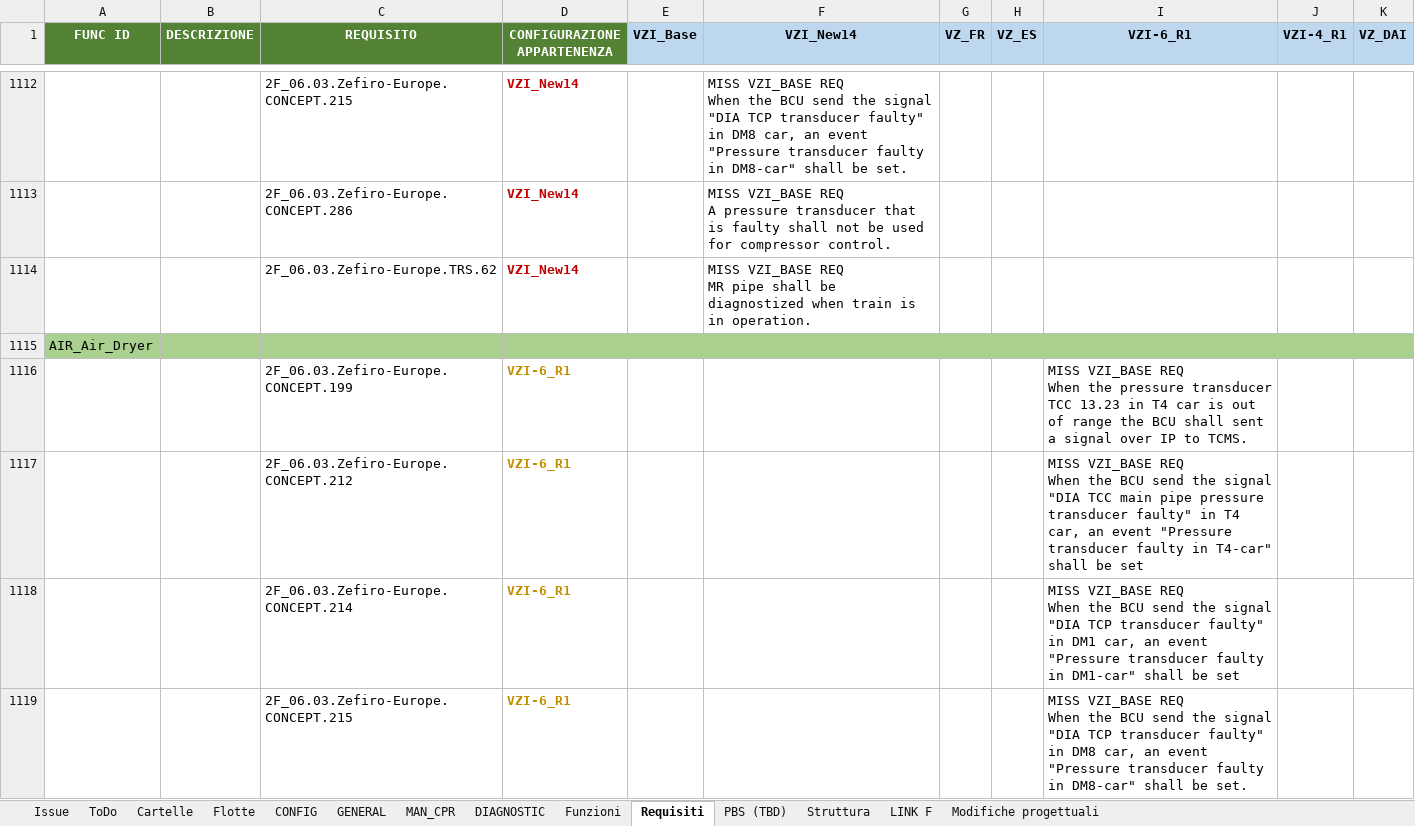
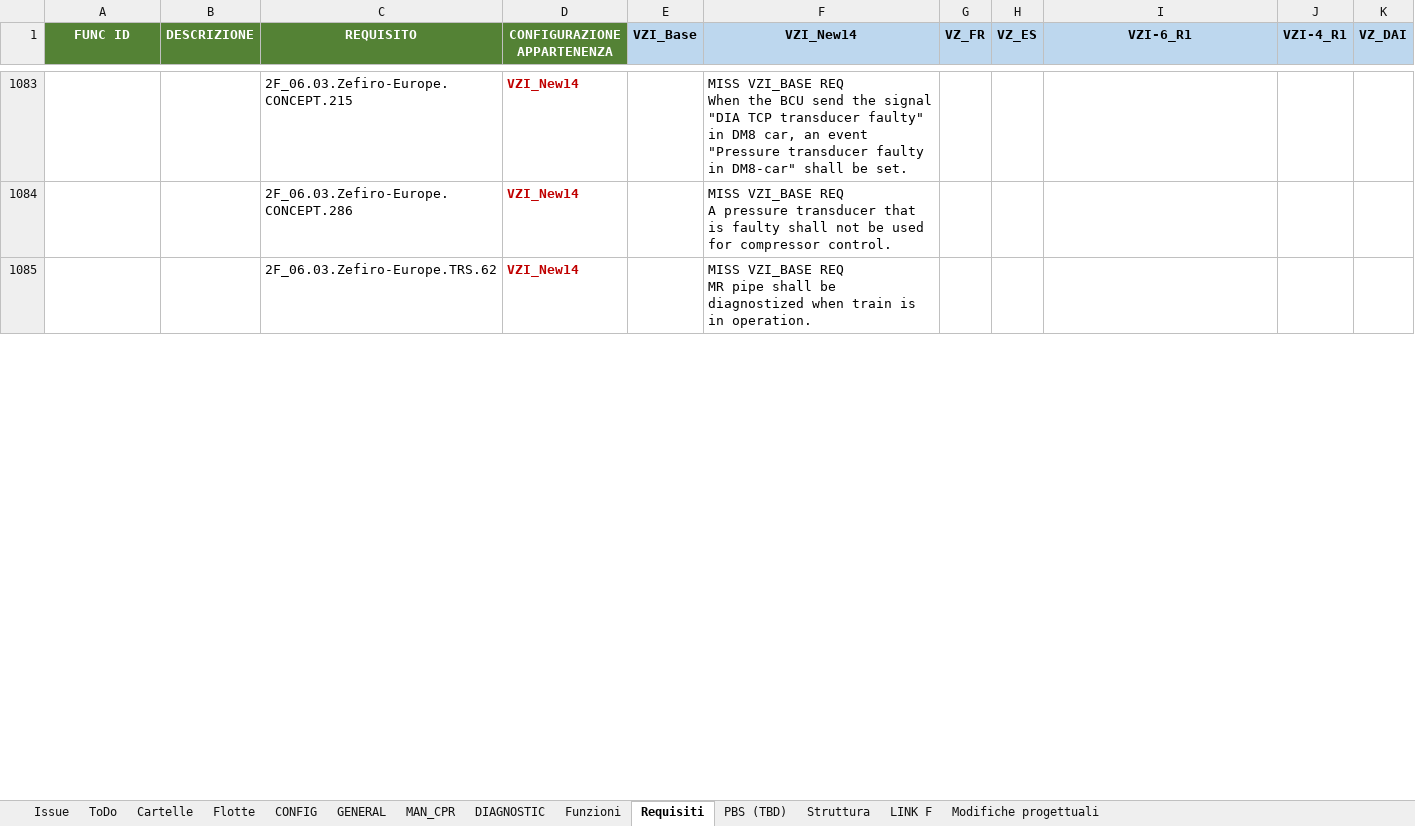
Before and after one commit to Casinski/AskTrainMind, an Excel workbook: DB Flotte ETR1000 Ver_1.8.xlsx, sheet Requisiti, drawn as a sheet; only a part is shown, gaps mark what is left out; values as stored, in another font and other column widths than the file's, no borders; removed rows and columns are numbered as before the commit, all else as after; ↵ is a line break in a cell; the diff covers the shown part only; the diff names each change by its address in the sheet, - before the commit and + after, or states it on an @@ line.

```diff
--- a/DB Flotte ETR1000 Ver_1.8.xlsx (sheet Requisiti)
+++ b/DB Flotte ETR1000 Ver_1.8.xlsx (sheet Requisiti)
-row 1115: AIR_Air_Dryer
-row 1116:  |  | 2F_06.03.Zefiro-Europe.CONCEPT.199 | VZI-6_R1 |  |  |  |  | MISS VZI_BASE REQ ↵ When the pressure transducer TCC 13.23 in T4 car is out of range the BCU shall sent a signal over IP to TCMS.
-row 1117:  |  | 2F_06.03.Zefiro-Europe.CONCEPT.212 | VZI-6_R1 |  |  |  |  | MISS VZI_BASE REQ ↵ When the BCU send the signal "DIA TCC main pipe pressure transducer faulty" in T4 car, an event "Pressure transducer faulty in T4-car" shall be set
-row 1118:  |  | 2F_06.03.Zefiro-Europe.CONCEPT.214 | VZI-6_R1 |  |  |  |  | MISS VZI_BASE REQ ↵ When the BCU send the signal "DIA TCP transducer faulty" in DM1 car, an event "Pressure transducer faulty in DM1-car" shall be set
-row 1119:  |  | 2F_06.03.Zefiro-Europe.CONCEPT.215 | VZI-6_R1 |  |  |  |  | MISS VZI_BASE REQ ↵ When the BCU send the signal "DIA TCP transducer faulty" in DM8 car, an event "Pressure transducer faulty in DM8-car" shall be set.
```
Also changed, not shown: 14 added rows, 116 removed rows, 135 edited cells and cell formats elsewhere in this sheet, sheet Funzioni, hidden cells, 4 other files.
